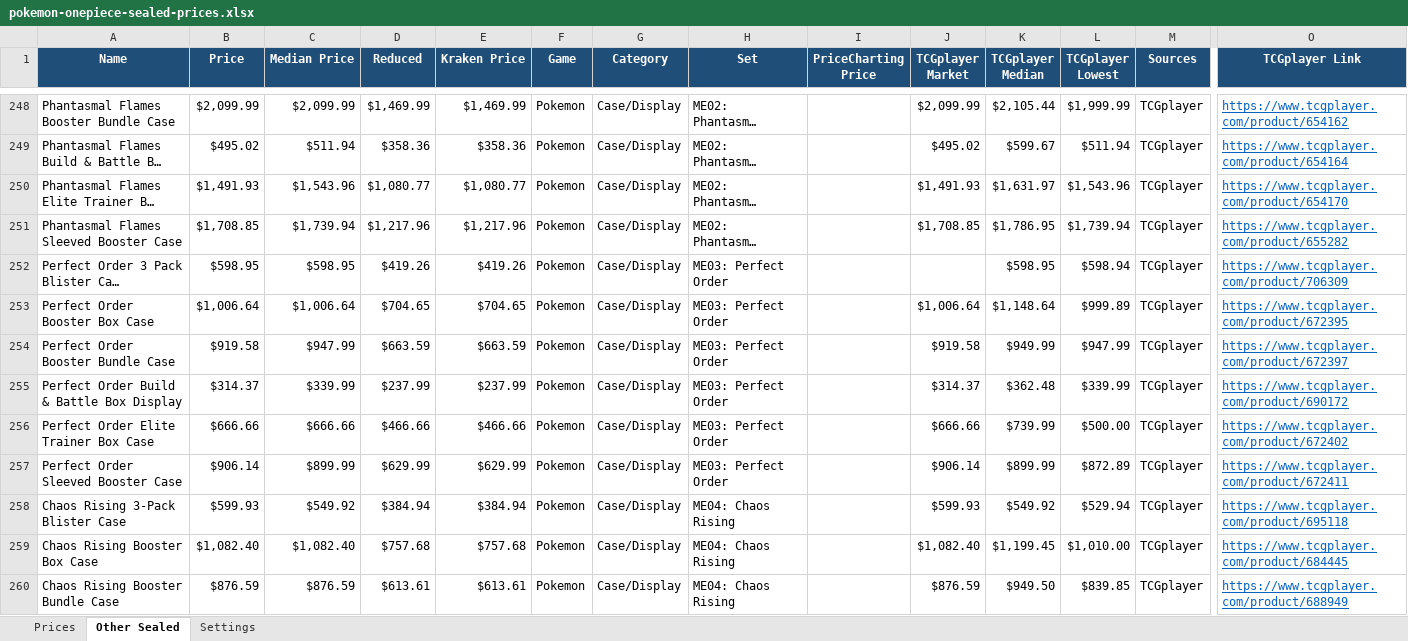
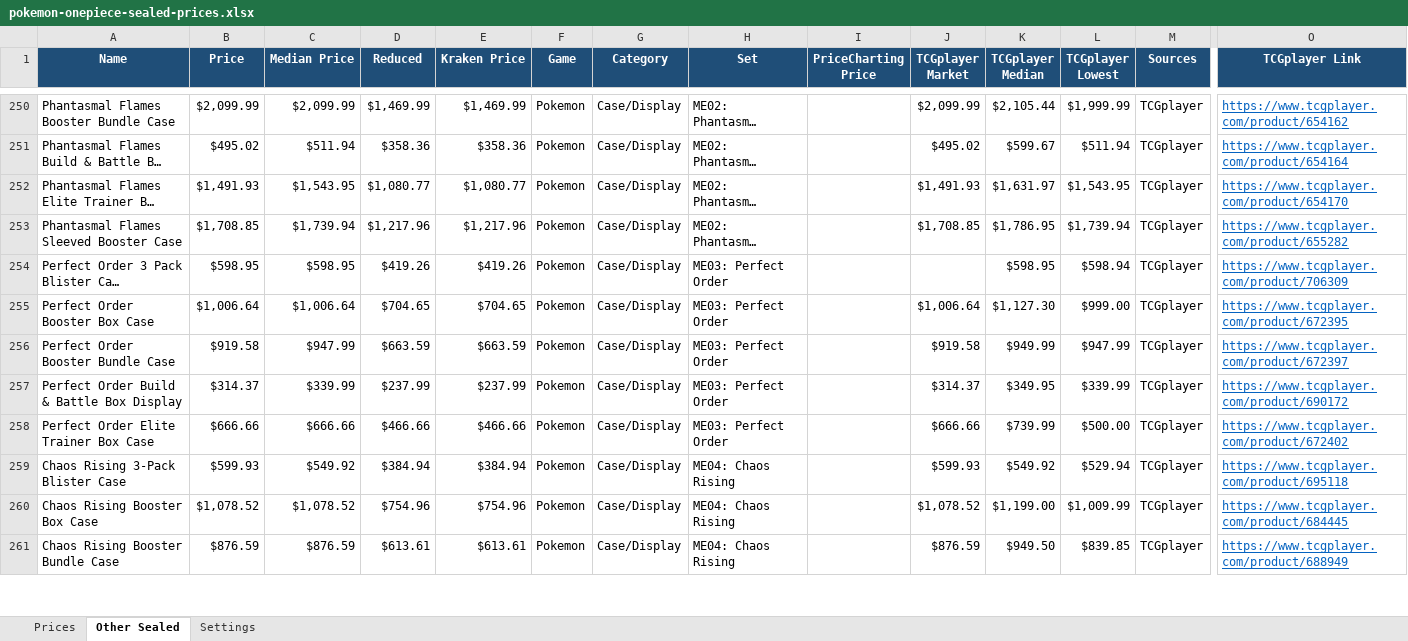
Before and after one commit to Erina1995/Lafleur, an Excel workbook: data/prices/pokemon-onepiece-sealed-prices.xlsx, sheet Other Sealed, drawn as a sheet; only a part is shown, gaps mark what is left out; long unchanged cells end in …; values as stored, in another font and other column widths than the file's, no borders; removed rows and columns are numbered as before the commit, all else as after; rows hold the shown columns only; the diff covers the shown part only; the diff names each change by its address in the sheet, - before the commit and + after, or states it on an @@ line.

```diff
--- a/data/prices/pokemon-onepiece-sealed-prices.xlsx (sheet Other Sealed)
+++ b/data/prices/pokemon-onepiece-sealed-prices.xlsx (sheet Other Sealed)
-C252 (Median Price): $1,543.96
+C252 (Median Price): $1,543.95
-L252 (TCGplayer Lowest): $1,543.96
+L252 (TCGplayer Lowest): $1,543.95
-K255 (TCGplayer Median): $1,148.64
+K255 (TCGplayer Median): $1,127.30
-L255 (TCGplayer Lowest): $999.89
+L255 (TCGplayer Lowest): $999.00
-K257 (TCGplayer Median): $362.48
+K257 (TCGplayer Median): $349.95
-row 257: Perfect Order Sleeved Booster Case | $906.14 | $899.99 | $629.99 | $629.99 | Pokemon | Case/Display | ME03: Perfect Order |  | $906.14 | $899.99 | $872.89 | TCGplayer | https://www.tcgplayer.com/product/672411
-B260 (Price): $1,082.40
+B260 (Price): $1,078.52
-C260 (Median Price): $1,082.40
+C260 (Median Price): $1,078.52
-D260 (Reduced): $757.68
+D260 (Reduced): $754.96
-E260 (Kraken Price): $757.68
+E260 (Kraken Price): $754.96
-J260 (TCGplayer Market): $1,082.40
+J260 (TCGplayer Market): $1,078.52
-K260 (TCGplayer Median): $1,199.45
+K260 (TCGplayer Median): $1,199.00
-L260 (TCGplayer Lowest): $1,010.00
+L260 (TCGplayer Lowest): $1,009.99
```
Also changed, not shown: 52 added rows, 36 removed rows and 803 edited cells elsewhere in this sheet, sheet Prices, sheet Settings, formulas that keep their value, 2 other files.
